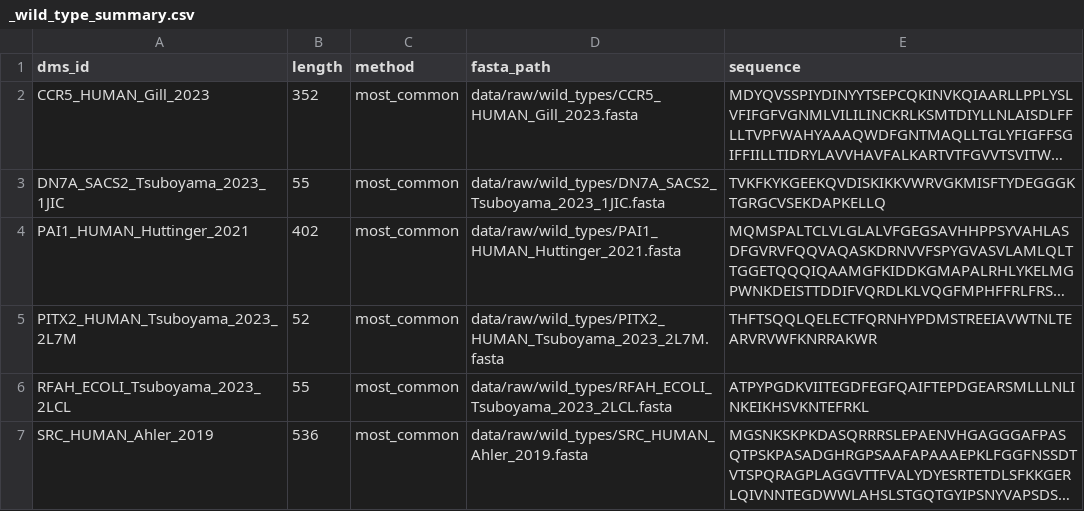
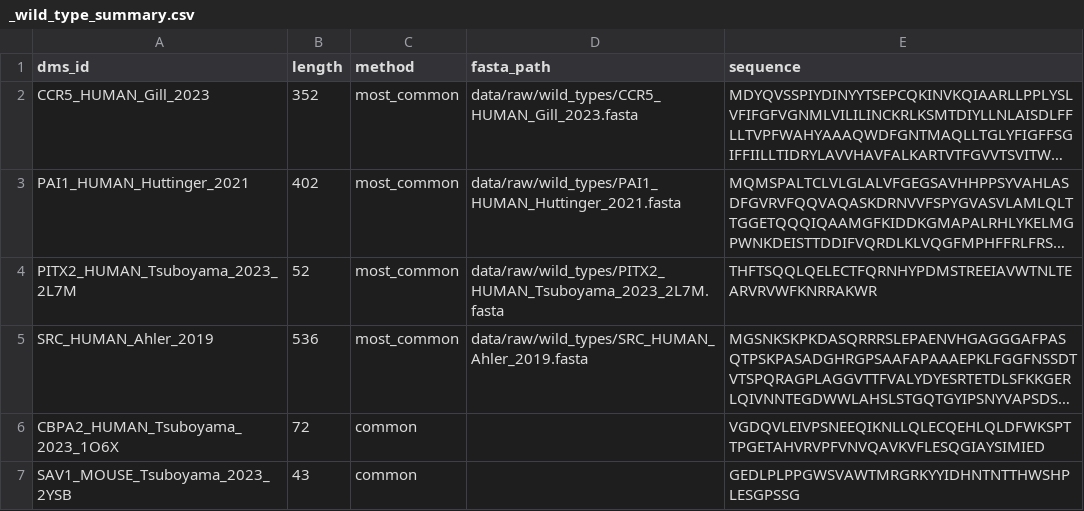
Before and after one commit to xiw-1202/Protein_RL_Project, a CSV file: data/raw/wild_types/_wild_type_summary.csv, drawn as a sheet; long unchanged cells end in …; removed rows and columns are numbered as before the commit, all else as after; the diff names each change by its address in the sheet, - before the commit and + after, or states it on an @@ line.

Commit message:
feat: achieve balanced 2-2-2 dataset distribution
Dataset Changes:
- Add CBPA2_HUMAN_Tsuboyama_2023_1O6X (HIGH, ρ=0.690, 2068 variants, 72 AA)
- Add SAV1_MOUSE_Tsuboyama_2023_2YSB (MEDIUM, ρ=0.566, 965 variants, 43 AA)
- Remove DN7A_SACS2_Tsuboyama_2023_1JIC (LOW, ρ=0.351)
- Remove RFAH_ECOLI_Tsuboyama_2023_2LCL (LOW, ρ=0.295)

Files Created:
- balanced_datasets.csv: Final 6 datasets with oracle quality tiers
- balanced_ids.txt: Dataset IDs for experiments
- setup_balanced_distribution.py: Automated setup script

Files Updated:
- README.md: Updated oracle validation table (2-2-2 distribution)
- PROJECT_STATUS.md: Updated experimental plan (600 runs as proposed)
- _wild_type_summary.csv: Added new, removed old sequences

Perfect Distribution Achieved:
  HIGH:   PITX2_HUMAN (0.689), CBPA2_HUMAN (0.690)
  MEDIUM: SRC_HUMAN (0.474), SAV1_MOUSE (0.566)
  LOW:    PAI1_HUMAN (0.393), CCR5_HUMAN (0.349)

Experimental Design:
  5 methods × 5 seeds × 4 k × 6 datasets = 600 runs (matches proposal)
  Strong statistical power for all tiers (n=2 each)

```diff
--- a/data/raw/wild_types/_wild_type_summary.csv
+++ b/data/raw/wild_types/_wild_type_summary.csv
-row 3: DN7A_SACS2_Tsuboyama_2023_1JIC | 55 | most_common | data/raw/wild_types/DN7A_SACS2_Tsuboyama_2023_1JIC.fasta | TVKFKYKGEEKQVDISKIKKVWRVGKMISFTYDEGGGKTGRGCVSEKDAPKELLQ
-row 6: RFAH_ECOLI_Tsuboyama_2023_2LCL | 55 | most_common | data/raw/wild_types/RFAH_ECOLI_Tsuboyama_2023_2LCL.fasta | ATPYPGDKVIITEGDFEGFQAIFTEPDGEARSMLLLNLINKEIKHSVKNTEFRKL
+row 6: CBPA2_HUMAN_Tsuboyama_2023_1O6X | 72 | common |  | VGDQVLEIVPSNEEQIKNLLQLECQEHLQLDFWKSPTTPGETAHVRVPFVNVQAVKVFLESQGIAYSIMIED
+row 7: SAV1_MOUSE_Tsuboyama_2023_2YSB | 43 | common |  | GEDLPLPPGWSVAWTMRGRKYYIDHNTNTTHWSHPLESGPSSG
```
Also changed, not shown: 6 other files.
